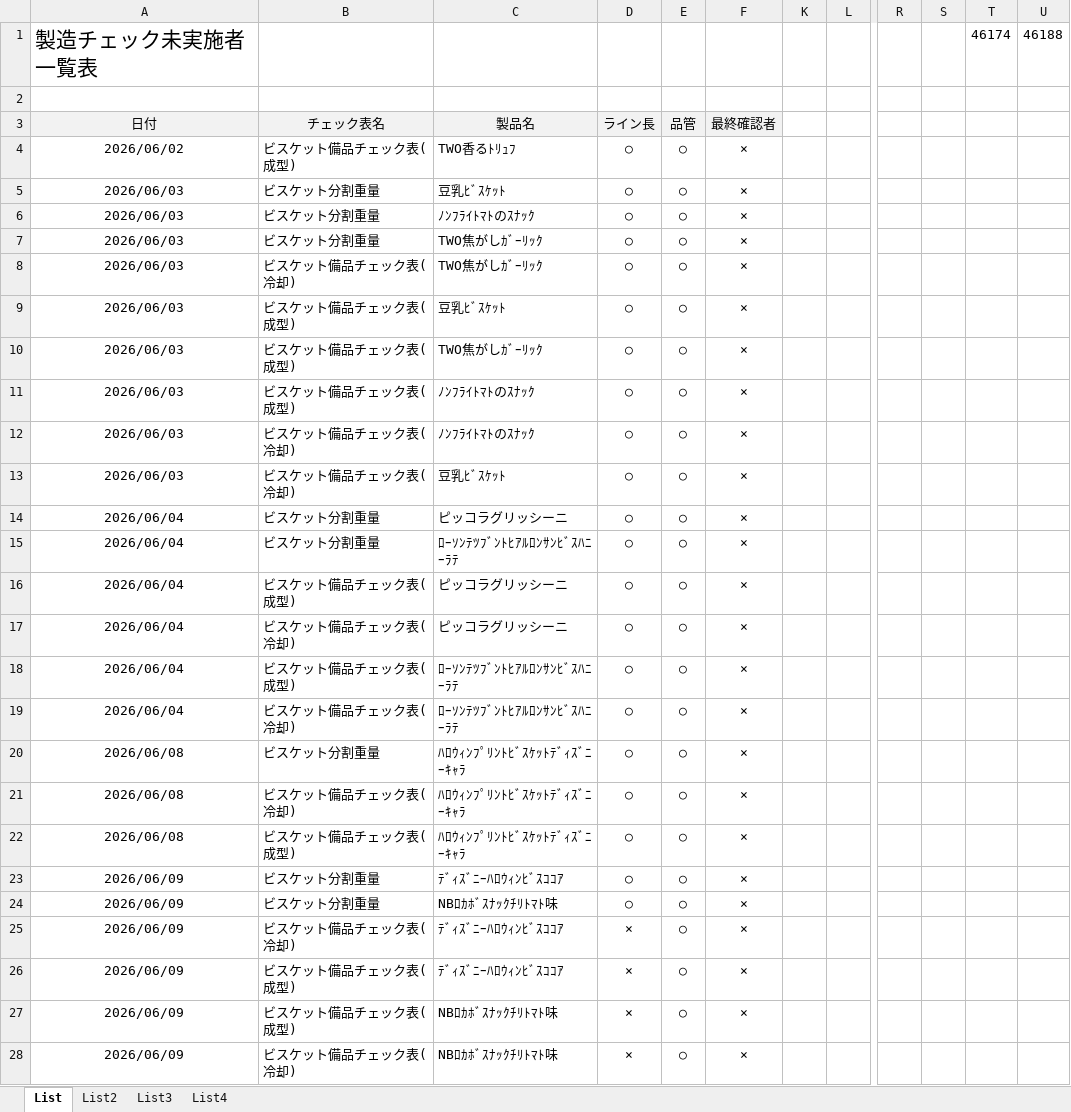
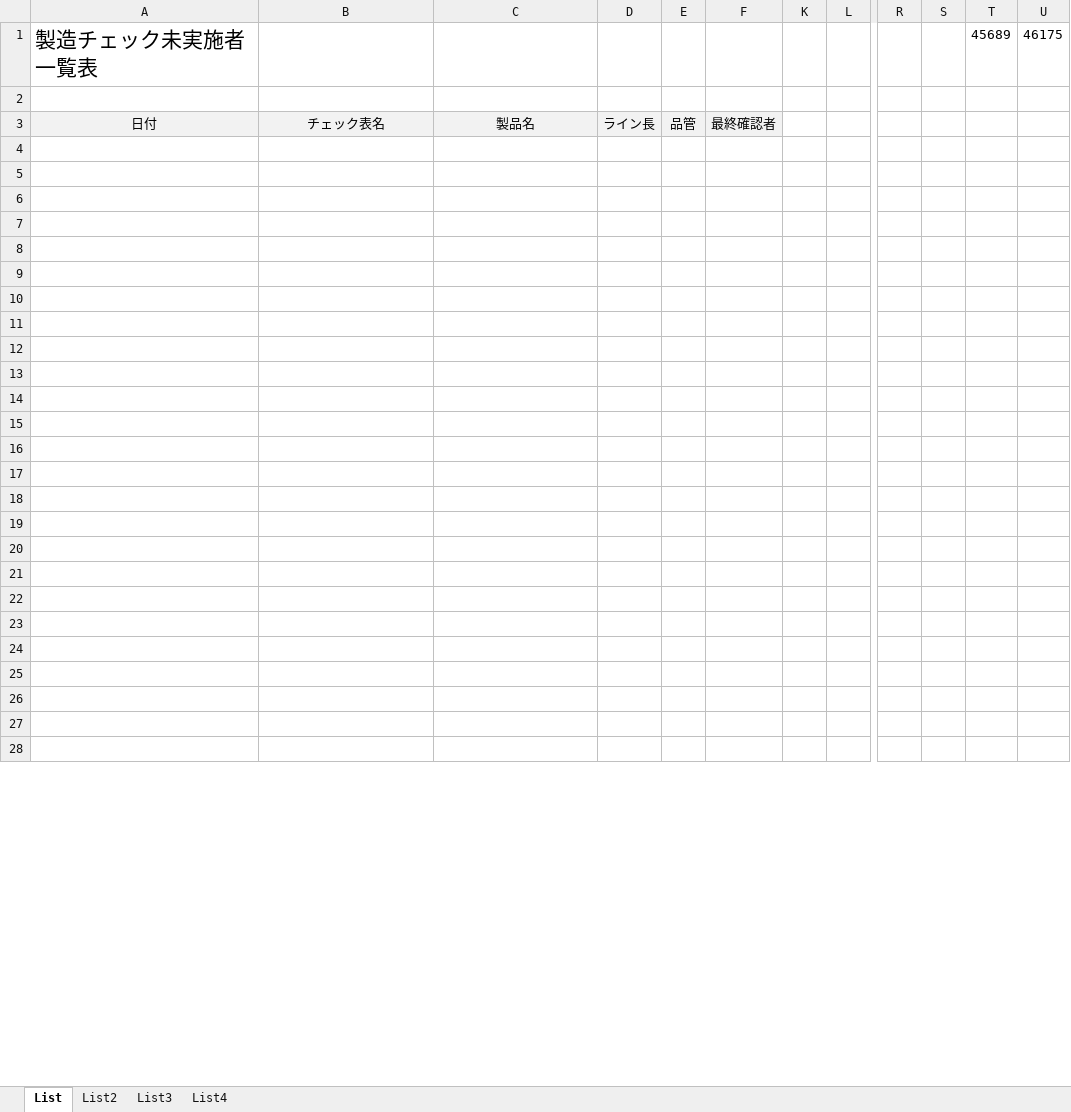
Before and after one commit to primaryplane-dev/Silvia-UserTool, an Excel workbook: 製造チェック未実施者一覧表.xlsm, sheet List, drawn as a sheet; only a part is shown, gaps mark what is left out; values as stored, in another font and other column widths than the file's, no borders; charts and pictures not drawn; rows hold the shown columns only; the diff covers the shown part only; the diff names each change by its address in the sheet, - before the commit and + after, or states it on an @@ line.

```diff
--- a/製造チェック未実施者一覧表.xlsm (sheet List)
+++ b/製造チェック未実施者一覧表.xlsm (sheet List)
-T1: 46174
+T1: 45689
-U1: 46188
+U1: 46175
-row 4: 2026/06/02 | ビスケット備品チェック表(成型) | TWO香るﾄﾘｭﾌ | ○ | ○ | ×
+row 4: (empty)
-row 5: 2026/06/03 | ビスケット分割重量 | 豆乳ﾋﾞｽｹｯﾄ | ○ | ○ | ×
+row 5: (empty)
-row 6: 2026/06/03 | ビスケット分割重量 | ﾉﾝﾌﾗｲﾄﾏﾄのｽﾅｯｸ | ○ | ○ | ×
+row 6: (empty)
-row 7: 2026/06/03 | ビスケット分割重量 | TWO焦がしｶﾞｰﾘｯｸ | ○ | ○ | ×
+row 7: (empty)
-row 8: 2026/06/03 | ビスケット備品チェック表(冷却) | TWO焦がしｶﾞｰﾘｯｸ | ○ | ○ | ×
+row 8: (empty)
-row 9: 2026/06/03 | ビスケット備品チェック表(成型) | 豆乳ﾋﾞｽｹｯﾄ | ○ | ○ | ×
+row 9: (empty)
-row 10: 2026/06/03 | ビスケット備品チェック表(成型) | TWO焦がしｶﾞｰﾘｯｸ | ○ | ○ | ×
+row 10: (empty)
-row 11: 2026/06/03 | ビスケット備品チェック表(成型) | ﾉﾝﾌﾗｲﾄﾏﾄのｽﾅｯｸ | ○ | ○ | ×
+row 11: (empty)
-row 12: 2026/06/03 | ビスケット備品チェック表(冷却) | ﾉﾝﾌﾗｲﾄﾏﾄのｽﾅｯｸ | ○ | ○ | ×
+row 12: (empty)
-row 13: 2026/06/03 | ビスケット備品チェック表(冷却) | 豆乳ﾋﾞｽｹｯﾄ | ○ | ○ | ×
+row 13: (empty)
-row 14: 2026/06/04 | ビスケット分割重量 | ピッコラグリッシーニ | ○ | ○ | ×
+row 14: (empty)
-row 15: 2026/06/04 | ビスケット分割重量 | ﾛｰｿﾝﾃﾂﾌﾞﾝﾄﾋｱﾙﾛﾝｻﾝﾋﾞｽﾊﾆｰﾗﾃ | ○ | ○ | ×
+row 15: (empty)
-row 16: 2026/06/04 | ビスケット備品チェック表(成型) | ピッコラグリッシーニ | ○ | ○ | ×
+row 16: (empty)
-row 17: 2026/06/04 | ビスケット備品チェック表(冷却) | ピッコラグリッシーニ | ○ | ○ | ×
+row 17: (empty)
-row 18: 2026/06/04 | ビスケット備品チェック表(成型) | ﾛｰｿﾝﾃﾂﾌﾞﾝﾄﾋｱﾙﾛﾝｻﾝﾋﾞｽﾊﾆｰﾗﾃ | ○ | ○ | ×
+row 18: (empty)
-row 19: 2026/06/04 | ビスケット備品チェック表(冷却) | ﾛｰｿﾝﾃﾂﾌﾞﾝﾄﾋｱﾙﾛﾝｻﾝﾋﾞｽﾊﾆｰﾗﾃ | ○ | ○ | ×
+row 19: (empty)
-row 20: 2026/06/08 | ビスケット分割重量 | ﾊﾛｳｨﾝﾌﾟﾘﾝﾄﾋﾞｽｹｯﾄﾃﾞｨｽﾞﾆｰｷｬﾗ | ○ | ○ | ×
+row 20: (empty)
-row 21: 2026/06/08 | ビスケット備品チェック表(冷却) | ﾊﾛｳｨﾝﾌﾟﾘﾝﾄﾋﾞｽｹｯﾄﾃﾞｨｽﾞﾆｰｷｬﾗ | ○ | ○ | ×
+row 21: (empty)
-row 22: 2026/06/08 | ビスケット備品チェック表(成型) | ﾊﾛｳｨﾝﾌﾟﾘﾝﾄﾋﾞｽｹｯﾄﾃﾞｨｽﾞﾆｰｷｬﾗ | ○ | ○ | ×
+row 22: (empty)
-row 23: 2026/06/09 | ビスケット分割重量 | ﾃﾞｨｽﾞﾆｰﾊﾛｳｨﾝﾋﾞｽｺｺｱ | ○ | ○ | ×
+row 23: (empty)
-row 24: 2026/06/09 | ビスケット分割重量 | NBﾛｶﾎﾞｽﾅｯｸﾁﾘﾄﾏﾄ味 | ○ | ○ | ×
+row 24: (empty)
-row 25: 2026/06/09 | ビスケット備品チェック表(冷却) | ﾃﾞｨｽﾞﾆｰﾊﾛｳｨﾝﾋﾞｽｺｺｱ | × | ○ | ×
+row 25: (empty)
-row 26: 2026/06/09 | ビスケット備品チェック表(成型) | ﾃﾞｨｽﾞﾆｰﾊﾛｳｨﾝﾋﾞｽｺｺｱ | × | ○ | ×
+row 26: (empty)
-row 27: 2026/06/09 | ビスケット備品チェック表(成型) | NBﾛｶﾎﾞｽﾅｯｸﾁﾘﾄﾏﾄ味 | × | ○ | ×
+row 27: (empty)
-row 28: 2026/06/09 | ビスケット備品チェック表(冷却) | NBﾛｶﾎﾞｽﾅｯｸﾁﾘﾄﾏﾄ味 | × | ○ | ×
+row 28: (empty)
```
Also changed, not shown: 39 added rows and 72 edited cells elsewhere in this sheet, sheet List4, hidden cells, charts or pictures, 7 other files.
